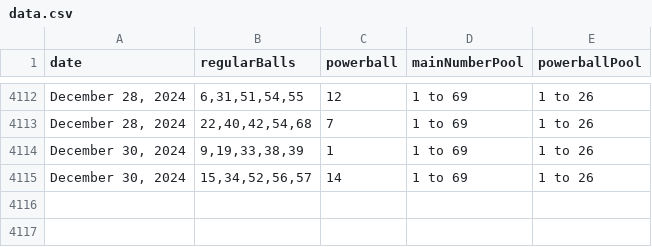
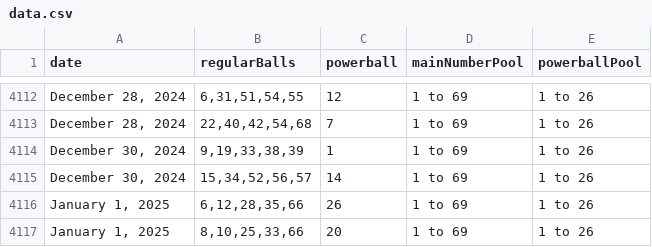
Before and after one commit to consultingninja/svelteBall, a CSV file: data.csv, drawn as a sheet; only a part is shown, gaps mark what is left out; the diff names each change by its address in the sheet, - before the commit and + after, or states it on an @@ line.

Commit message:
update csv jan4

```diff
--- a/data.csv
+++ b/data.csv
+row 4116: January 1, 2025 | 6,12,28,35,66 | 26 | 1 to 69 | 1 to 26
+row 4117: January 1, 2025 | 8,10,25,33,66 | 20 | 1 to 69 | 1 to 26
```
